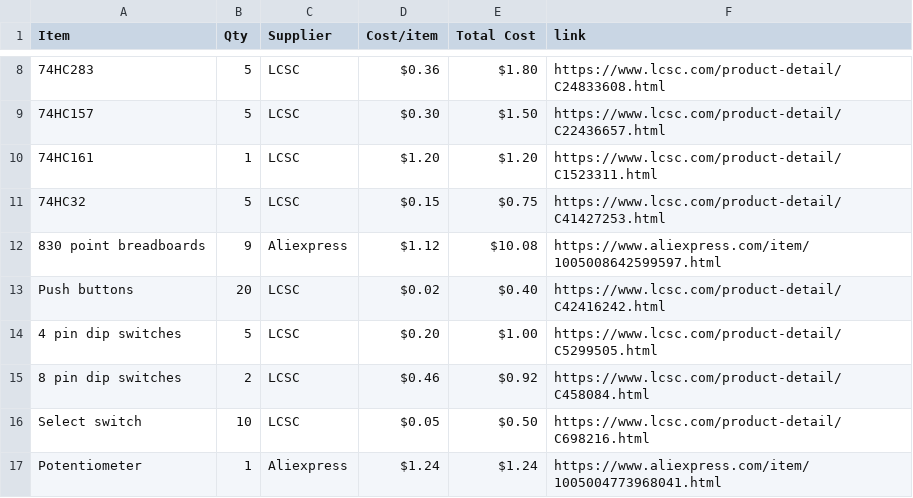
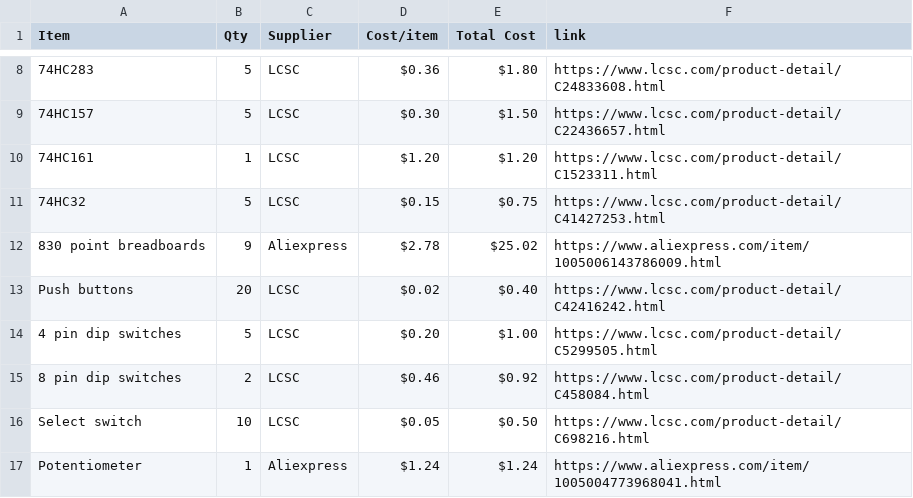
Before and after one commit to jivespark/Breadboard-computer, a CSV file: BOM.csv, drawn as a sheet; only a part is shown, gaps mark what is left out; the diff names each change by its address in the sheet, - before the commit and + after, or states it on an @@ line.

Commit message:
Sync Breadboard computer from Half Life

```diff
--- a/BOM.csv
+++ b/BOM.csv
-D12 (Cost/item): $1.12
+D12 (Cost/item): $2.78
-E12 (Total Cost): $10.08
+E12 (Total Cost): $25.02
-F12 (link): https://www.aliexpress.com/item/1005008642599597.html
+F12 (link): https://www.aliexpress.com/item/1005006143786009.html
```
